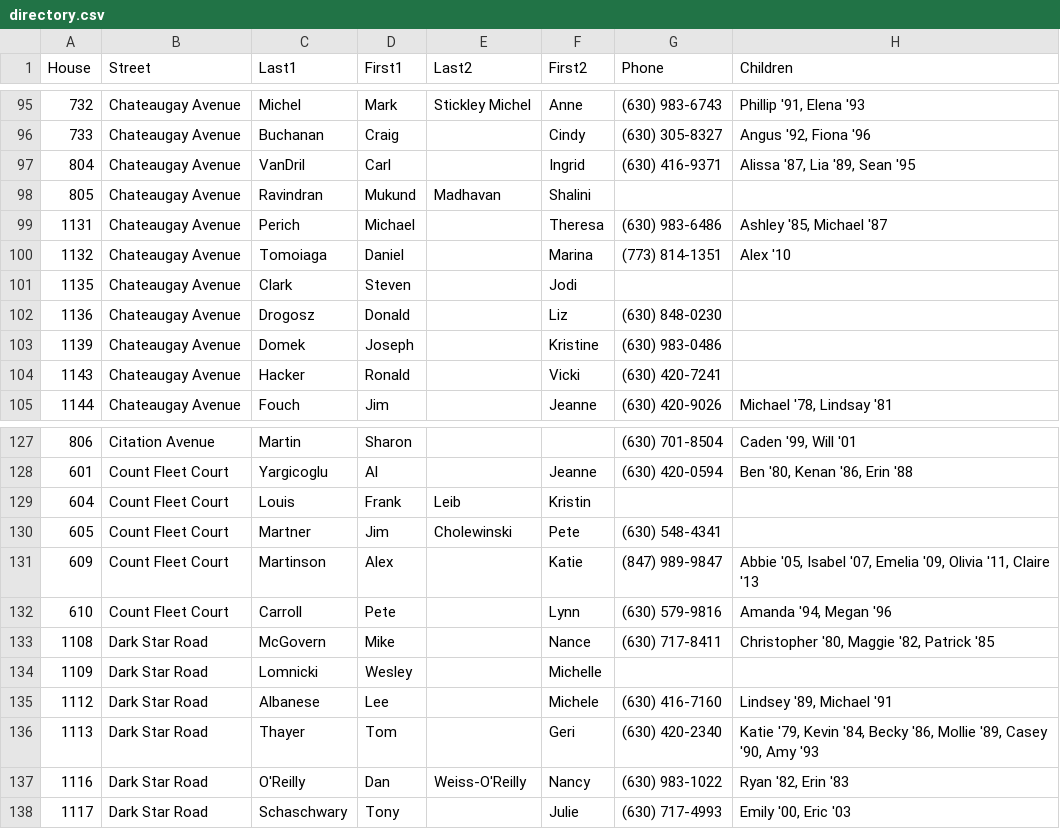
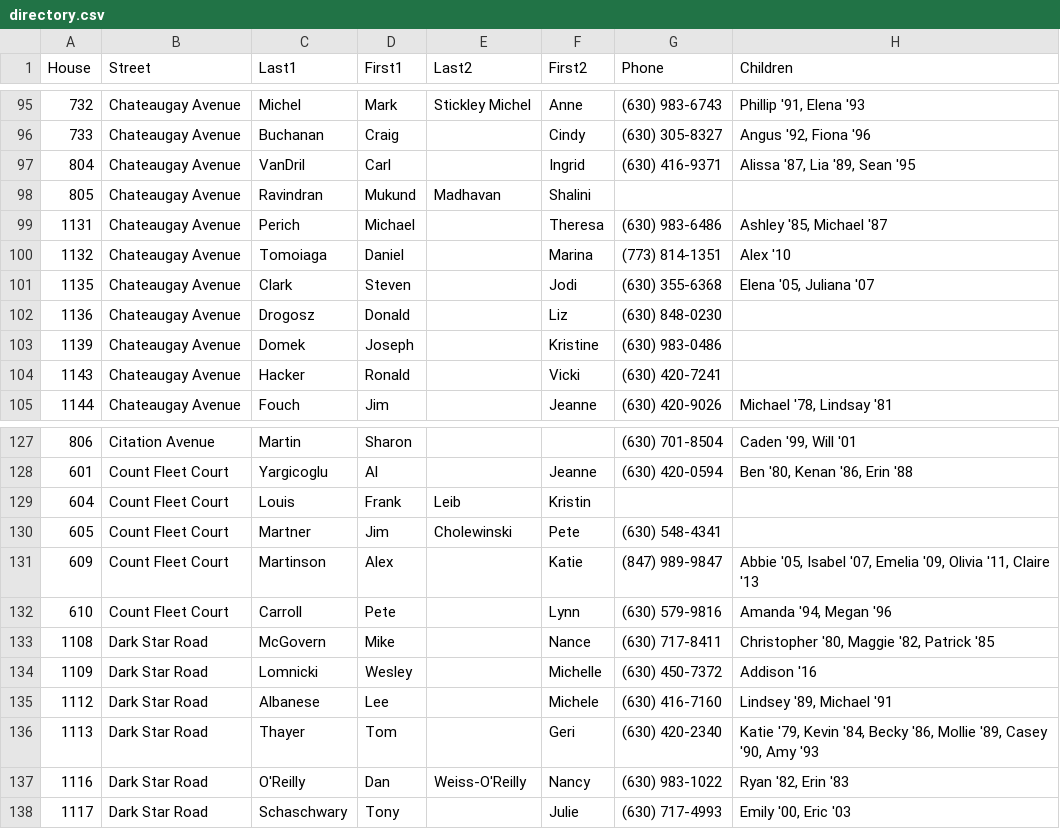
Before and after one commit to crorvick/hv-directory, a CSV file: directory.csv, drawn as a sheet; only a part is shown, gaps mark what is left out.

Commit message:
updates from directory chair
From: Christine Thompson <christine.thompson@bairdwarner.com>
Date: Thu, 10 Oct 2019 03:06:39 -0500
Subject: Re: directory
To: Chris Rorvick <chris@rorvick.com>

Hi Chris ,
Got 2 stragglers giving additional info for their phone # & kid's info
(1135 Chateaugay & 1109 Dark Star). I added their revisions to the attached
file and marked them red so you can spot them quickly. Can you please
provide a revised file for both versions you sent last time? Sorry to
bother you with this so your help is much appreciated!

```diff
--- a/directory.csv
+++ b/directory.csv
@@ -100,3 +100,3 @@
 1132,"Chateaugay Avenue","Tomoiaga","Daniel",,"Marina","(773) 814-1351","Alex '10"
-1135,"Chateaugay Avenue","Clark","Steven",,"Jodi",,
+1135,"Chateaugay Avenue","Clark","Steven",,"Jodi","(630) 355-6368","Elena '05, Juliana '07"
 1136,"Chateaugay Avenue","Drogosz","Donald",,"Liz","(630) 848-0230",
@@ -133,3 +133,3 @@
 1108,"Dark Star Road","McGovern","Mike",,"Nance","(630) 717-8411","Christopher '80, Maggie '82, Patrick '85"
-1109,"Dark Star Road","Lomnicki","Wesley",,"Michelle",,
+1109,"Dark Star Road","Lomnicki","Wesley",,"Michelle","(630) 450-7372","Addison '16"
 1112,"Dark Star Road","Albanese","Lee",,"Michele","(630) 416-7160","Lindsey '89, Michael '91"
```
